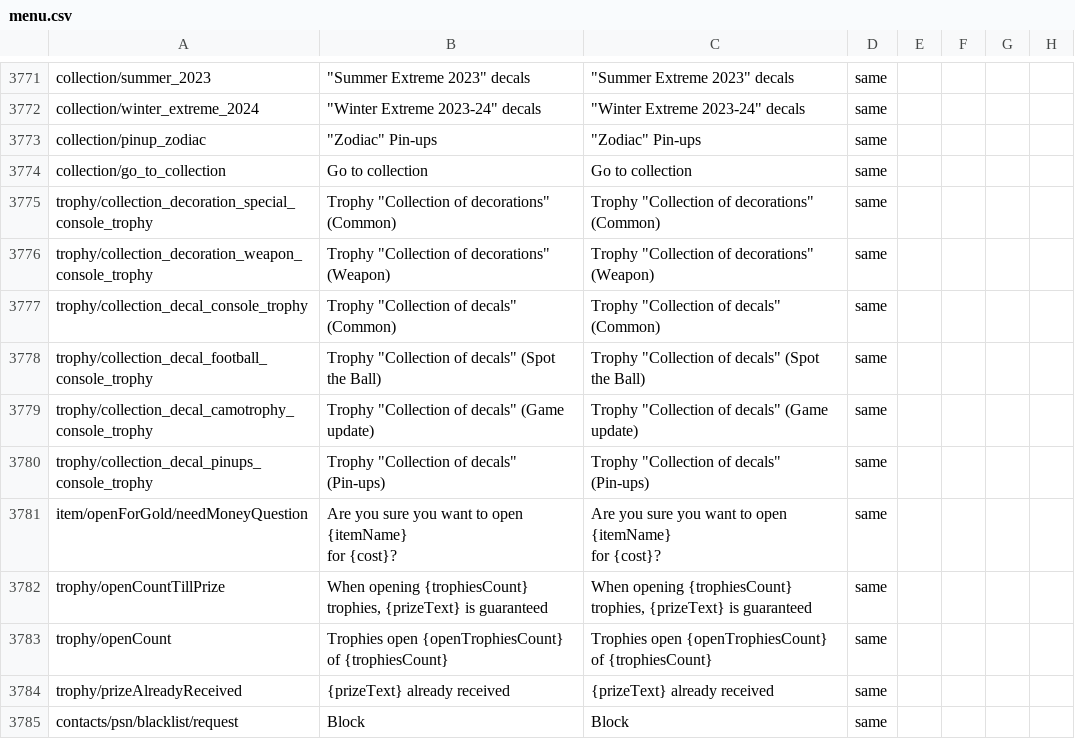
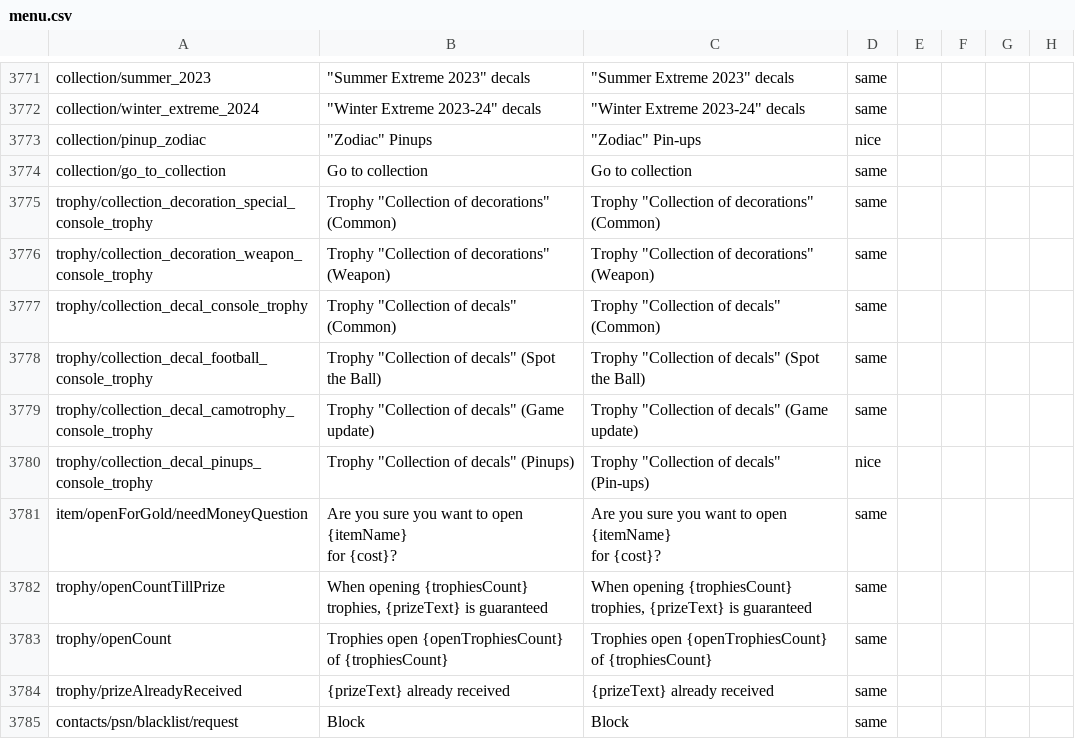
Before and after one commit to mikechuy/SCAM, a CSV file: menu.csv, drawn as a sheet; only a part is shown, gaps mark what is left out; the diff names each change by its address in the sheet, - before the commit and + after, or states it on an @@ line.

```diff
--- a/menu.csv
+++ b/menu.csv
-B3773: "Zodiac" Pin-ups
+B3773: "Zodiac" Pinups
-D3773: same
+D3773: nice
-B3780: Trophy "Collection of decals" (Pin-ups)
+B3780: Trophy "Collection of decals" (Pinups)
-D3780: same
+D3780: nice
```
Also changed, not shown: _online.csv, ui.csv, 3 other files.
